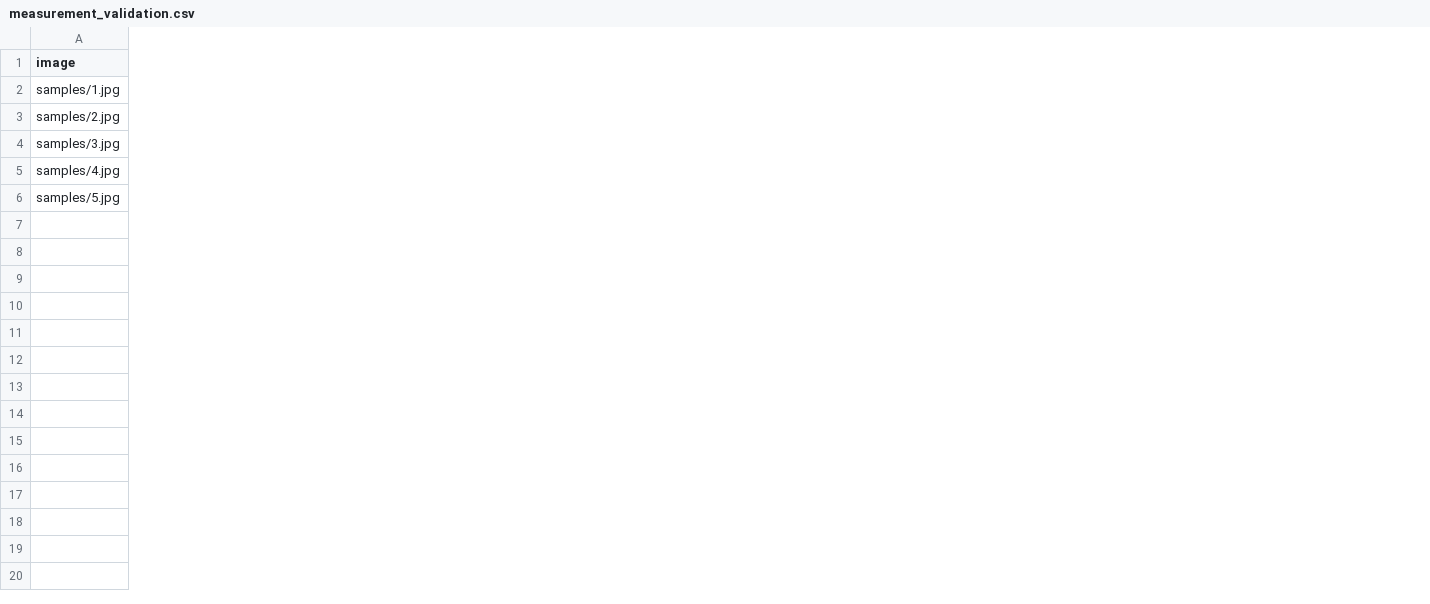
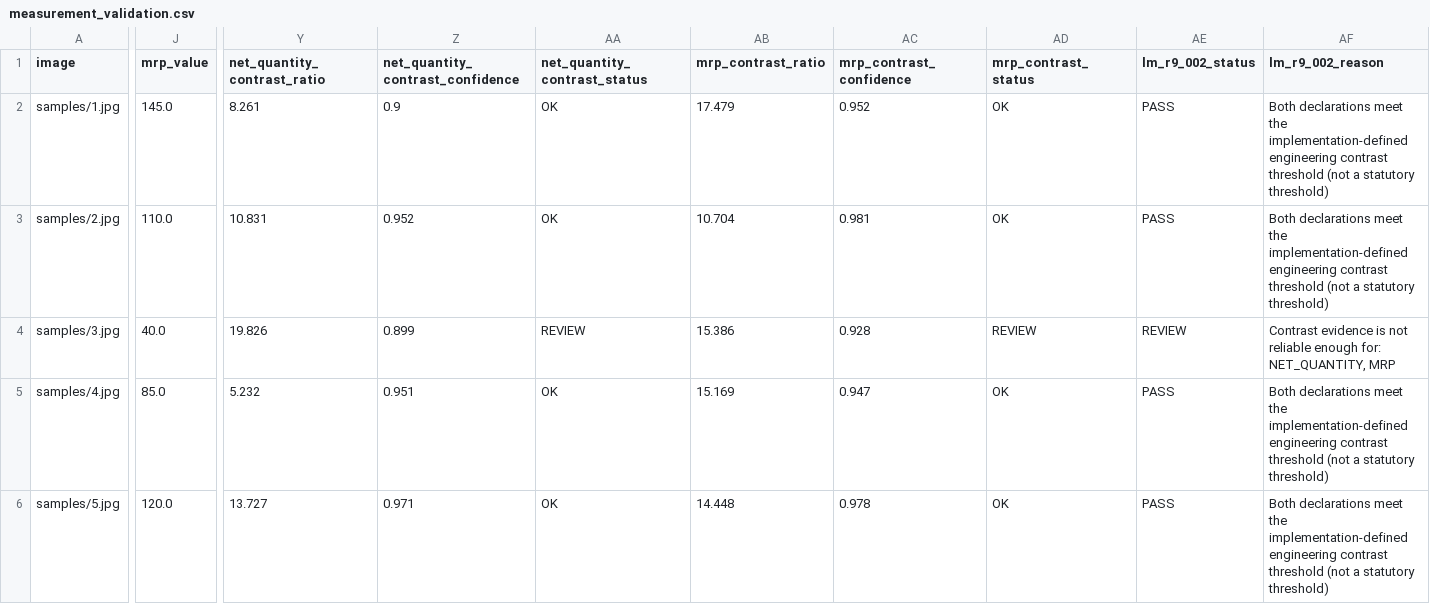
Before and after one commit to avrlx/sih26034-legal-metrology-ai, a CSV file: results/measurement_validation.csv, drawn as a sheet; only a part is shown, gaps mark what is left out; the diff names each change by its address in the sheet, - before the commit and + after, or states it on an @@ line.

Commit message:
Implement LM-R9 contrast evidence evaluation
Add conservative OCR-localized luminance and Lab contrast measurement for MRP and net quantity, with confidence-aware REVIEW handling, deterministic engineering thresholds, debug overlays, batch reports, and regression coverage. Keep LM-R7-001 in REVIEW.

```diff
--- a/results/measurement_validation.csv
+++ b/results/measurement_validation.csv
+column J (mrp_value), rows 2-6: 145.0 | 110.0 | 40.0 | 85.0 | 120.0
+column Y (net_quantity_contrast_ratio), rows 2-6: 8.261 | 10.831 | 19.826 | 5.232 | 13.727
+column Z (net_quantity_contrast_confidence), rows 2-6: 0.9 | 0.952 | 0.899 | 0.951 | 0.971
+column AA (net_quantity_contrast_status), rows 2-6: OK | OK | REVIEW | OK | OK
+column AB (mrp_contrast_ratio), rows 2-6: 17.479 | 10.704 | 15.386 | 15.169 | 14.448
+column AC (mrp_contrast_confidence), rows 2-6: 0.952 | 0.981 | 0.928 | 0.947 | 0.978
+column AD (mrp_contrast_status), rows 2-6: OK | OK | REVIEW | OK | OK
+column AE (lm_r9_002_status), rows 2-6: PASS | PASS | REVIEW | PASS | PASS
+column AF (lm_r9_002_reason), rows 2-6: Both declarations meet the implementation-defined engineering contrast threshold (not a statutory threshold) | Both declarations meet the implementation-defined engineering contrast threshold (not a statutory threshold) | Contrast evidence is not reliable enough for: NET_QUANTITY, MRP | Both declarations meet the implementation-defined engineering contrast threshold (not a statutory threshold) | Both declarations meet the implementation-defined engineering contrast threshold (not a statutory threshold)
```
Also changed, not shown: 17 other files.
